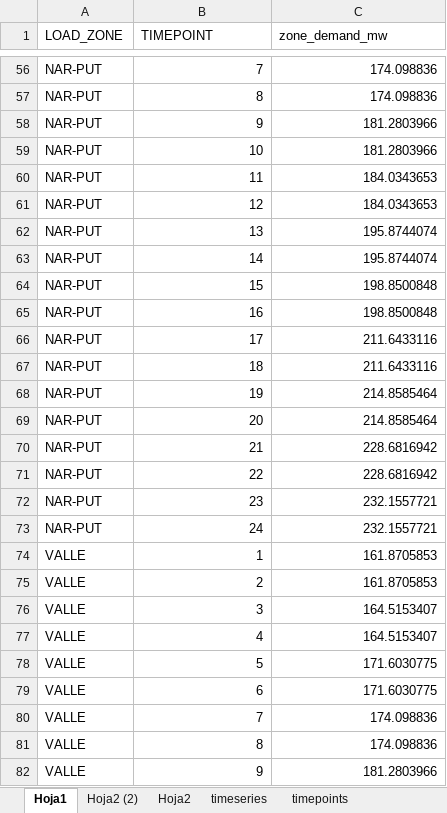
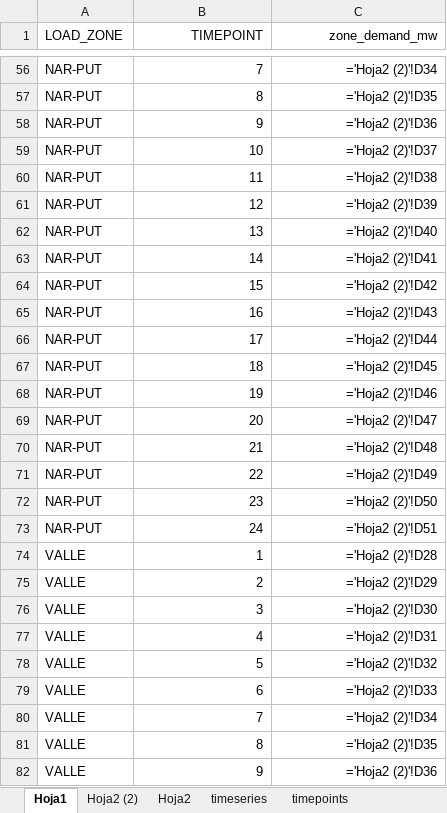
Before and after one commit to juannico007/switch_colombia, an Excel workbook: Demanda python/DemandaZonas.xlsx, sheet Hoja1, drawn as a sheet; only a part is shown, gaps mark what is left out; values as stored, in another font and other column widths than the file's, no borders; formulas without a stored value are shown as written; the diff covers the shown part only; the diff names each change by its address in the sheet, - before the commit and + after, or states it on an @@ line.

```diff
--- a/Demanda python/DemandaZonas.xlsx (sheet Hoja1)
+++ b/Demanda python/DemandaZonas.xlsx (sheet Hoja1)
-B1:C1 alignment: left
+B1:C1 alignment: right
-C56 (zone_demand_mw): 174.098836
+C56 (zone_demand_mw): ='Hoja2 (2)'!D34
-C57 (zone_demand_mw): 174.098836
+C57 (zone_demand_mw): ='Hoja2 (2)'!D35
-C58 (zone_demand_mw): 181.2803966
+C58 (zone_demand_mw): ='Hoja2 (2)'!D36
-C59 (zone_demand_mw): 181.2803966
+C59 (zone_demand_mw): ='Hoja2 (2)'!D37
-C60 (zone_demand_mw): 184.0343653
+C60 (zone_demand_mw): ='Hoja2 (2)'!D38
-C61 (zone_demand_mw): 184.0343653
+C61 (zone_demand_mw): ='Hoja2 (2)'!D39
-C62 (zone_demand_mw): 195.8744074
+C62 (zone_demand_mw): ='Hoja2 (2)'!D40
-C63 (zone_demand_mw): 195.8744074
+C63 (zone_demand_mw): ='Hoja2 (2)'!D41
-C64 (zone_demand_mw): 198.8500848
+C64 (zone_demand_mw): ='Hoja2 (2)'!D42
-C65 (zone_demand_mw): 198.8500848
+C65 (zone_demand_mw): ='Hoja2 (2)'!D43
-C66 (zone_demand_mw): 211.6433116
+C66 (zone_demand_mw): ='Hoja2 (2)'!D44
-C67 (zone_demand_mw): 211.6433116
+C67 (zone_demand_mw): ='Hoja2 (2)'!D45
-C68 (zone_demand_mw): 214.8585464
+C68 (zone_demand_mw): ='Hoja2 (2)'!D46
-C69 (zone_demand_mw): 214.8585464
+C69 (zone_demand_mw): ='Hoja2 (2)'!D47
-C70 (zone_demand_mw): 228.6816942
+C70 (zone_demand_mw): ='Hoja2 (2)'!D48
-C71 (zone_demand_mw): 228.6816942
+C71 (zone_demand_mw): ='Hoja2 (2)'!D49
-C72 (zone_demand_mw): 232.1557721
+C72 (zone_demand_mw): ='Hoja2 (2)'!D50
-C73 (zone_demand_mw): 232.1557721
+C73 (zone_demand_mw): ='Hoja2 (2)'!D51
-C74 (zone_demand_mw): 161.8705853
+C74 (zone_demand_mw): ='Hoja2 (2)'!D28
-C75 (zone_demand_mw): 161.8705853
+C75 (zone_demand_mw): ='Hoja2 (2)'!D29
-C76 (zone_demand_mw): 164.5153407
+C76 (zone_demand_mw): ='Hoja2 (2)'!D30
-C77 (zone_demand_mw): 164.5153407
+C77 (zone_demand_mw): ='Hoja2 (2)'!D31
-C78 (zone_demand_mw): 171.6030775
+C78 (zone_demand_mw): ='Hoja2 (2)'!D32
-C79 (zone_demand_mw): 171.6030775
+C79 (zone_demand_mw): ='Hoja2 (2)'!D33
-C80 (zone_demand_mw): 174.098836
+C80 (zone_demand_mw): ='Hoja2 (2)'!D34
-C81 (zone_demand_mw): 174.098836
+C81 (zone_demand_mw): ='Hoja2 (2)'!D35
-C82 (zone_demand_mw): 181.2803966
+C82 (zone_demand_mw): ='Hoja2 (2)'!D36
```
Also changed, not shown: 333 edited cells elsewhere in this sheet, sheet Hoja2, sheet Hoja2 (2), sheet timepoints, sheet DemandaMensual, sheet Horario, sheet Zonas, 1 more sheet, 3 other files.
